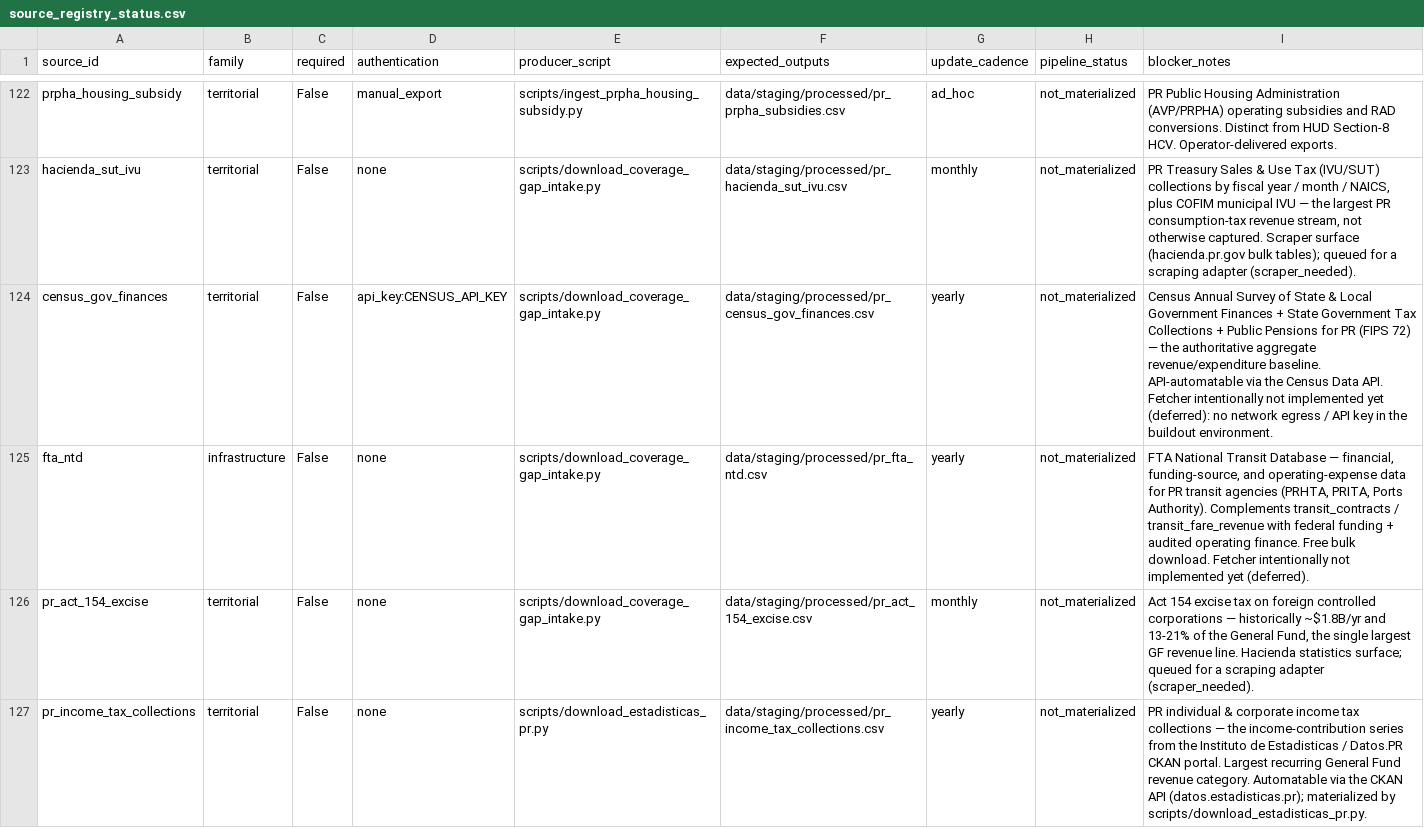
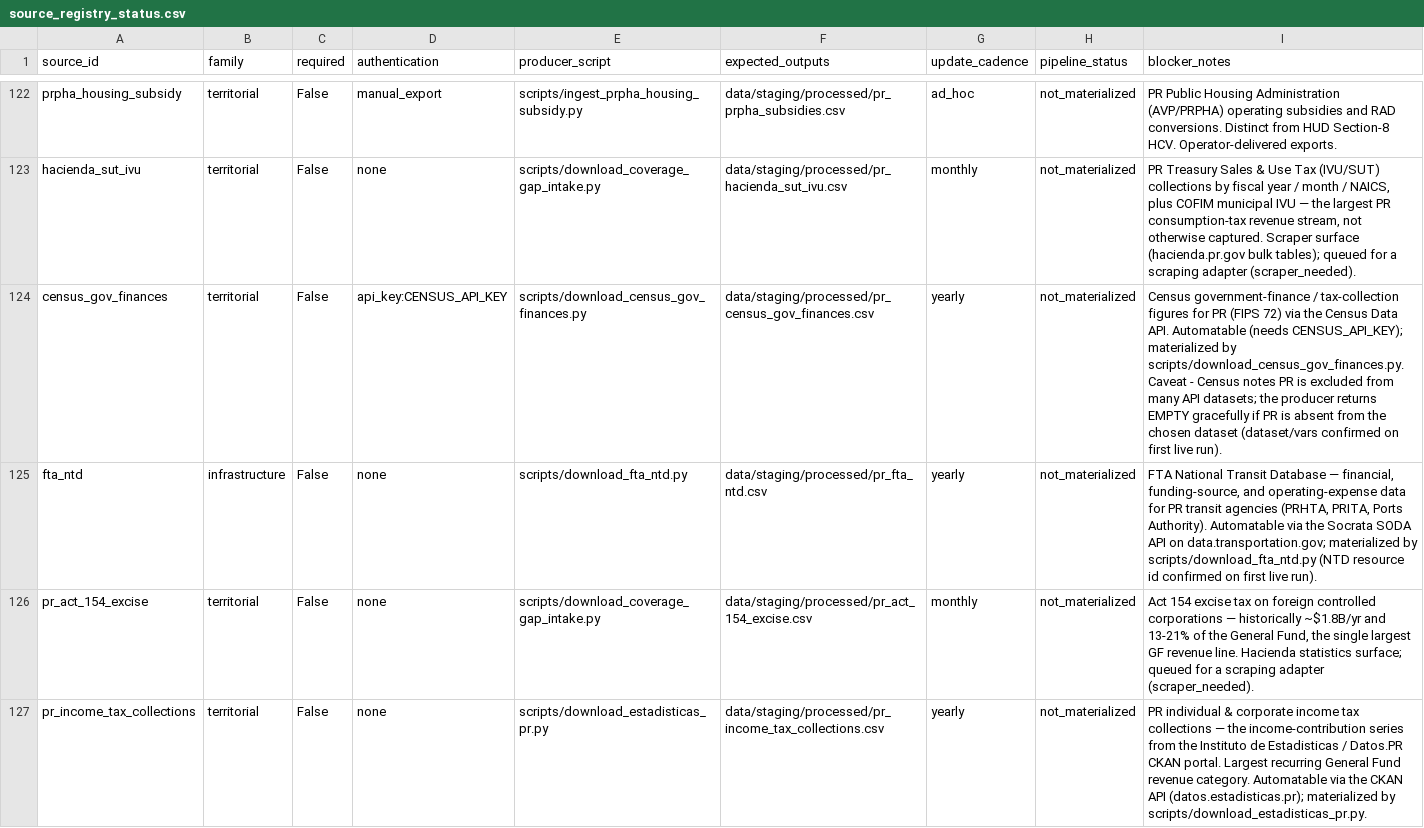
Before and after one commit to jotaele44/Contract-Sweeper, a CSV file: reports/source_registry_status.csv, drawn as a sheet; only a part is shown, gaps mark what is left out.

```diff
--- a/reports/source_registry_status.csv
+++ b/reports/source_registry_status.csv
@@ -123,4 +123,4 @@ prpha_housing_subsidy,territorial,False,manual_export,scripts/ingest_prpha_housi
 hacienda_sut_ivu,territorial,False,none,scripts/download_coverage_gap_intake.py,data/staging/processed/pr_hacienda_sut_ivu.csv,monthly,not_materialized,"PR Treasury Sales & Use Tax (IVU/SUT) collections by fiscal year / month / NAICS, plus COFIM municipal IVU — the largest PR consumption-tax revenue stream, not otherwise captured. Scraper surface (hacienda.pr.gov bulk tables); queued for a scraping adapter (scraper_needed)."
-census_gov_finances,territorial,False,api_key:CENSUS_API_KEY,scripts/download_coverage_gap_intake.py,data/staging/processed/pr_census_gov_finances.csv,yearly,not_materialized,Census Annual Survey of State & Local Government Finances + State Government Tax Collections + Public Pensions for PR (FIPS 72) — the authoritative aggregate revenue/expenditure baseline. API-automatable via the Census Data API. Fetcher intentionally not implemented yet (deferred): no network egress / API key in the buildout environment.
-fta_ntd,infrastructure,False,none,scripts/download_coverage_gap_intake.py,data/staging/processed/pr_fta_ntd.csv,yearly,not_materialized,"FTA National Transit Database — financial, funding-source, and operating-expense data for PR transit agencies (PRHTA, PRITA, Ports Authority). Complements transit_contracts / transit_fare_revenue with federal funding + audited operating finance. Free bulk download. Fetcher intentionally not implemented yet (deferred)."
+census_gov_finances,territorial,False,api_key:CENSUS_API_KEY,scripts/download_census_gov_finances.py,data/staging/processed/pr_census_gov_finances.csv,yearly,not_materialized,Census government-finance / tax-collection figures for PR (FIPS 72) via the Census Data API. Automatable (needs CENSUS_API_KEY); materialized by scripts/download_census_gov_finances.py. Caveat - Census notes PR is excluded from many API datasets; the producer returns EMPTY gracefully if PR is absent from the chosen dataset (dataset/vars confirmed on first live run).
+fta_ntd,infrastructure,False,none,scripts/download_fta_ntd.py,data/staging/processed/pr_fta_ntd.csv,yearly,not_materialized,"FTA National Transit Database — financial, funding-source, and operating-expense data for PR transit agencies (PRHTA, PRITA, Ports Authority). Automatable via the Socrata SODA API on data.transportation.gov; materialized by scripts/download_fta_ntd.py (NTD resource id confirmed on first live run)."
 pr_act_154_excise,territorial,False,none,scripts/download_coverage_gap_intake.py,data/staging/processed/pr_act_154_excise.csv,monthly,not_materialized,"Act 154 excise tax on foreign controlled corporations — historically ~$1.8B/yr and 13-21% of the General Fund, the single largest GF revenue line. Hacienda statistics surface; queued for a scraping adapter (scraper_needed)."
```
Also changed, not shown: reports/financial_source_audit.csv, reports/gap_analysis_report.csv, 12 other files.
